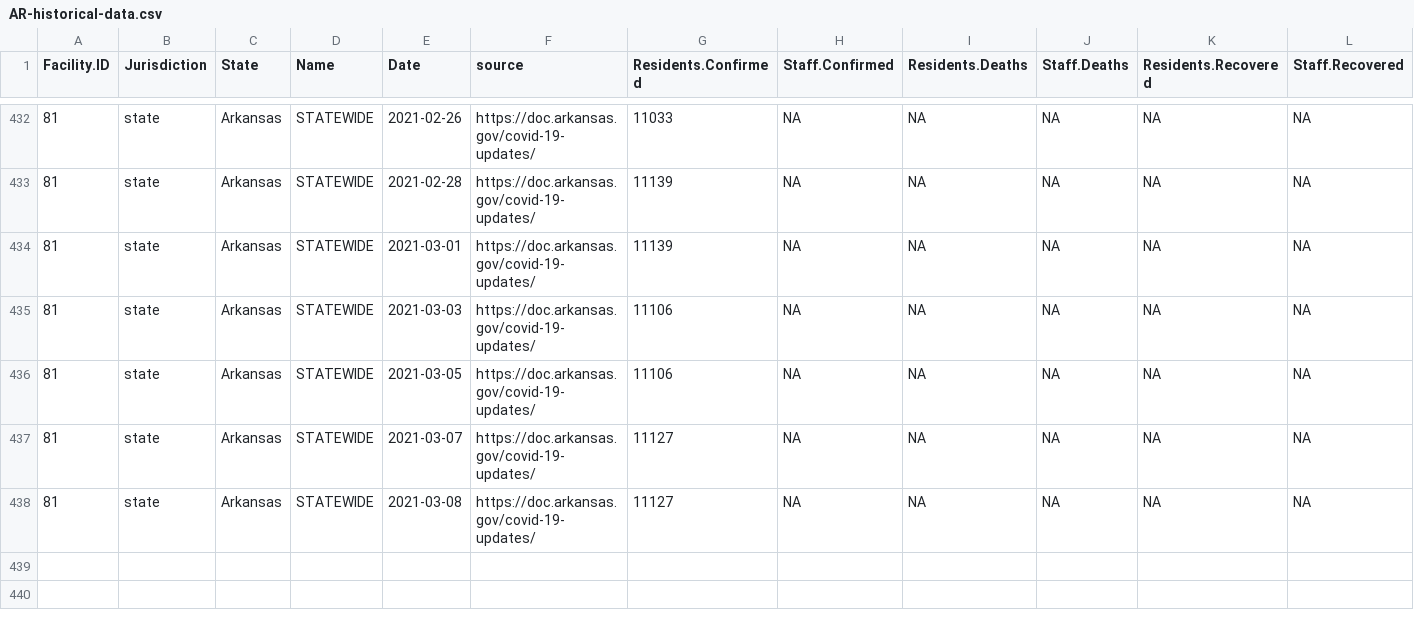
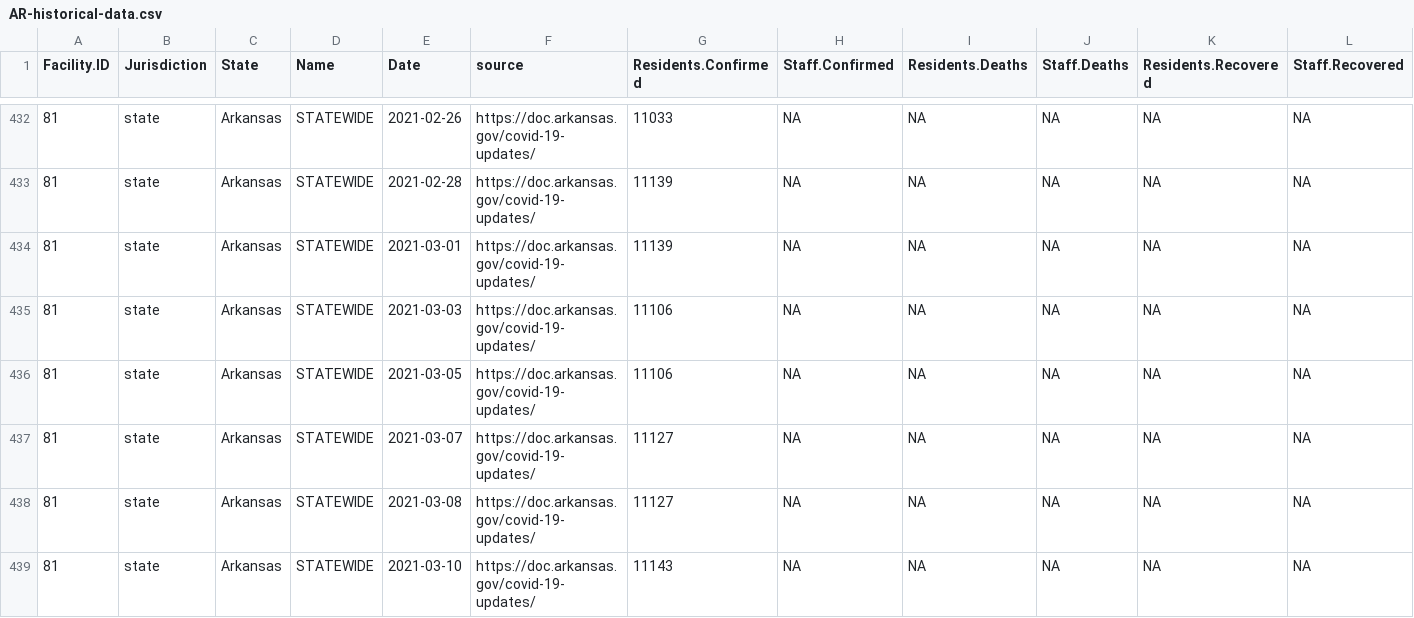
Before and after one commit to uclalawcovid19behindbars/historical-data, a CSV file: data/AR-historical-data.csv, drawn as a sheet; only a part is shown, gaps mark what is left out; rows hold the shown columns only; the diff names each change by its address in the sheet, - before the commit and + after, or states it on an @@ line.

```diff
--- a/data/AR-historical-data.csv
+++ b/data/AR-historical-data.csv
+row 439: 81 | state | Arkansas | STATEWIDE | 2021-03-10 | https://doc.arkansas.gov/covid-19-updates/ | 11143 | NA | NA | NA | NA | NA
```
Also changed, not shown: 10 other files.
